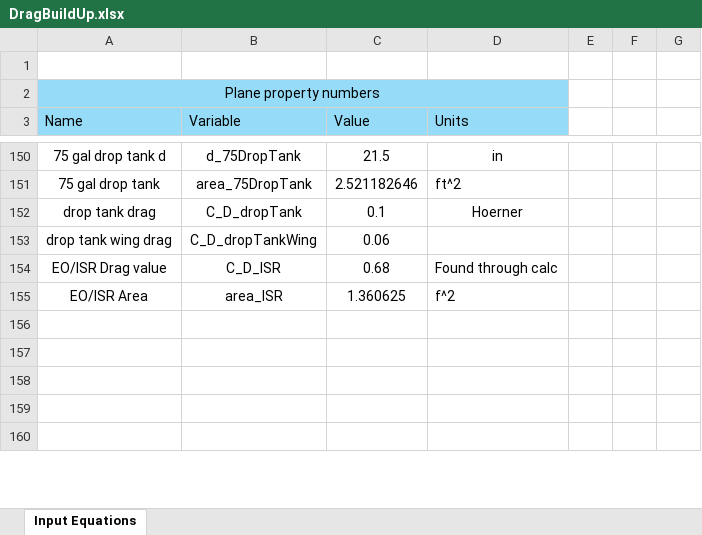
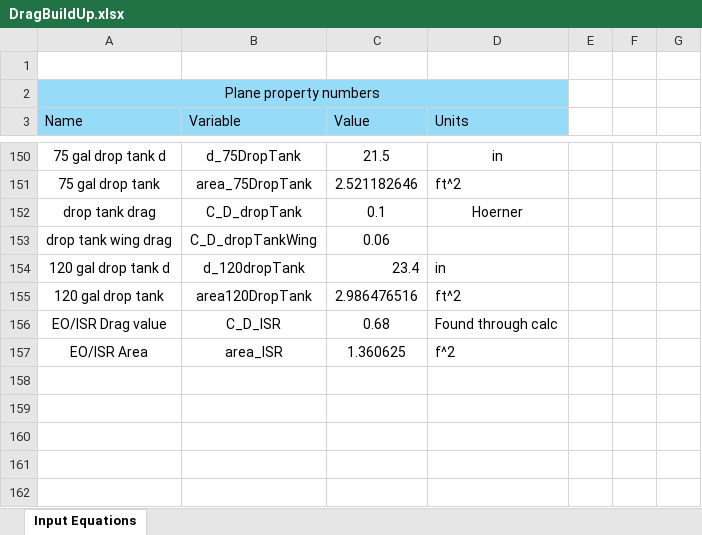
Before and after one commit to tchen2021/443_design_problem, an Excel workbook: drag_buildup_flap_sizing/derivatives/DragBuildUp.xlsx, sheet Input Equations, drawn as a sheet; only a part is shown, gaps mark what is left out; values as stored, in another font and other column widths than the file's, no borders; the diff names each change by its address in the sheet, - before the commit and + after, or states it on an @@ line.

Commit message:
Drag update 2 for new fuel mission

```diff
--- a/drag_buildup_flap_sizing/derivatives/DragBuildUp.xlsx (sheet Input Equations)
+++ b/drag_buildup_flap_sizing/derivatives/DragBuildUp.xlsx (sheet Input Equations)
+row 154: 120 gal drop tank d | d_120dropTank | 23.4 | in
+row 155: 120 gal drop tank | area120DropTank | 2.986476516 | ft^2
```
Also changed, not shown: 1 other file.
